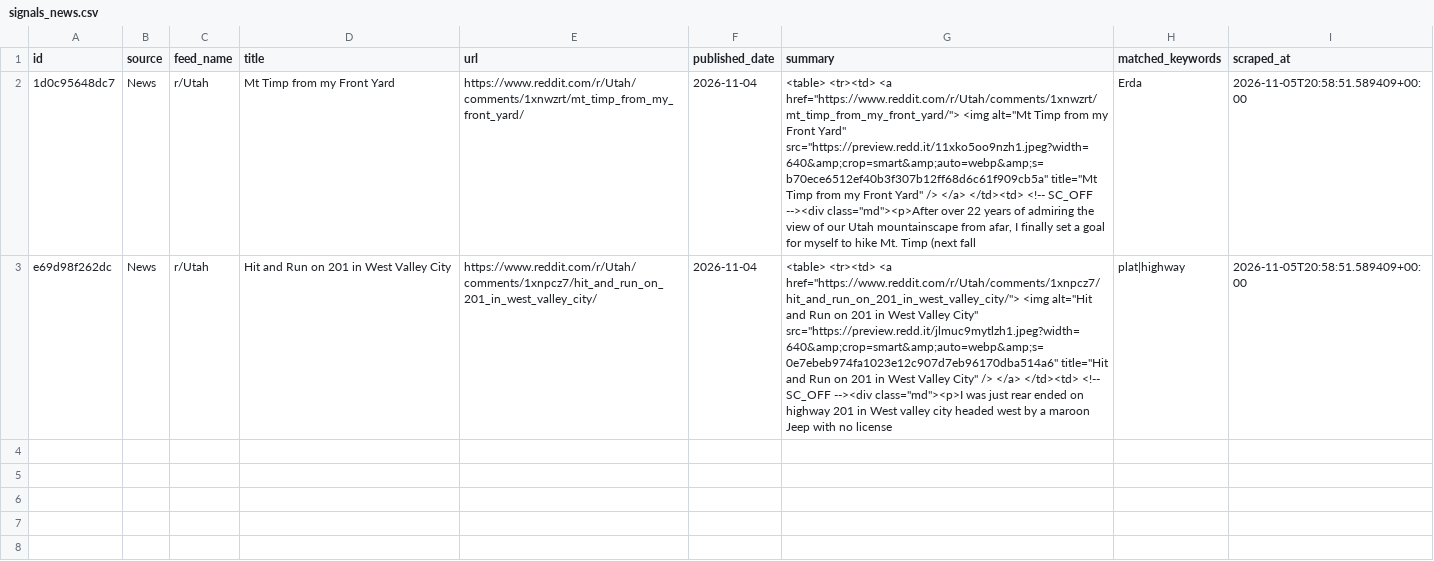
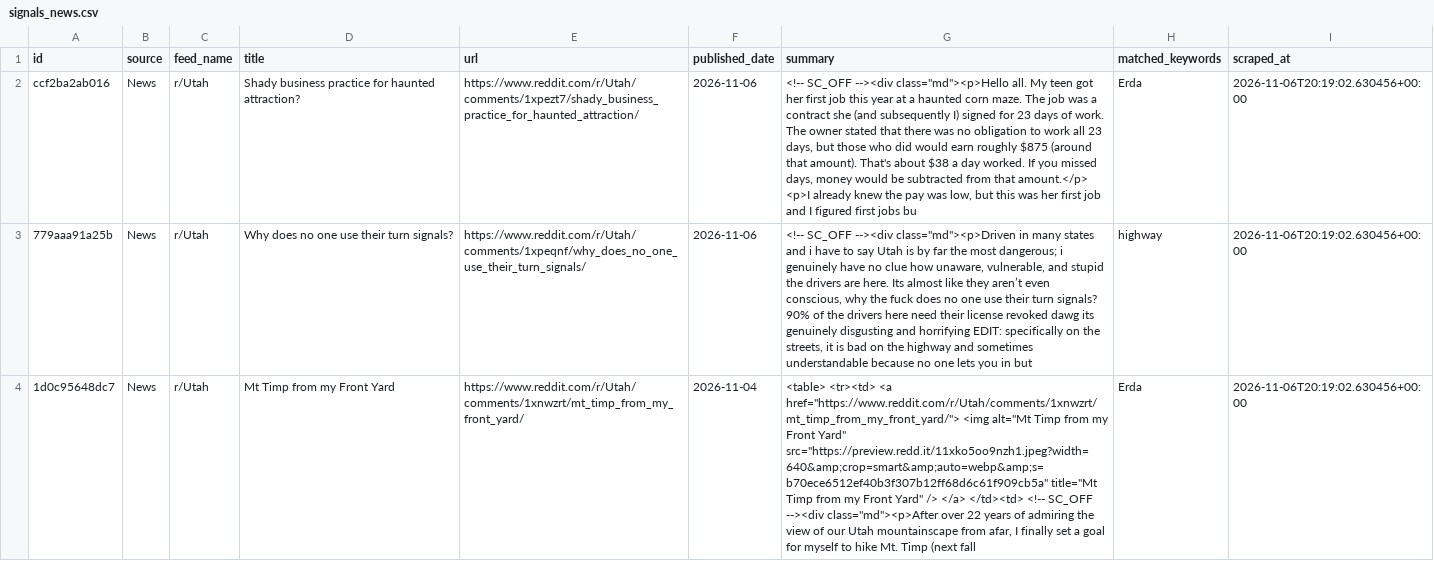
Before and after one commit to camsrigby-hash/tooele-land-intel, a CSV file: data/signals_news.csv, drawn as a sheet; removed rows and columns are numbered as before the commit, all else as after; the diff names each change by its address in the sheet, - before the commit and + after, or states it on an @@ line.

```diff
--- a/data/signals_news.csv
+++ b/data/signals_news.csv
+row 2: ccf2ba2ab016 | News | r/Utah | Shady business practice for haunted attraction? | https://www.reddit.com/r/Utah/comments/1xpezt7/shady_business_practice_for_haunted_attraction/ | 2026-11-06 | <!-- SC_OFF --><div class="md"><p>Hello all. My teen got her first job this year at a haunted corn maze. The job was a contract she (and subsequently I) signed for 23 days of work. The owner stated that there was no obligation to work all 23 days, but those who did would earn roughly $875 (around that amount). That's about $38 a day worked. If you missed days, money would be subtracted from that amount.</p> <p>I already knew the pay was low, but this was her first job and I figured first jobs bu | Erda | 2026-11-06T20:19:02.630456+00:00
+row 3: 779aaa91a25b | News | r/Utah | Why does no one use their turn signals? | https://www.reddit.com/r/Utah/comments/1xpeqnf/why_does_no_one_use_their_turn_signals/ | 2026-11-06 | <!-- SC_OFF --><div class="md"><p>Driven in many states and i have to say Utah is by far the most dangerous; i genuinely have no clue how unaware, vulnerable, and stupid the drivers are here. Its almost like they aren’t even conscious, why the fuck does no one use their turn signals? 90% of the drivers here need their license revoked dawg its genuinely disgusting and horrifying EDIT: specifically on the streets, it is bad on the highway and sometimes understandable because no one lets you in but | highway | 2026-11-06T20:19:02.630456+00:00
-I4 (scraped_at): 2026-11-05T20:58:51.589409+00:00
+I4 (scraped_at): 2026-11-06T20:19:02.630456+00:00
-row 3: e69d98f262dc | News | r/Utah | Hit and Run on 201 in West Valley City | https://www.reddit.com/r/Utah/comments/1xnpcz7/hit_and_run_on_201_in_west_valley_city/ | 2026-11-04 | <table> <tr><td> <a href="https://www.reddit.com/r/Utah/comments/1xnpcz7/hit_and_run_on_201_in_west_valley_city/"> <img alt="Hit and Run on 201 in West Valley City" src="https://preview.redd.it/jlmuc9mytlzh1.jpeg?width=640&amp;crop=smart&amp;auto=webp&amp;s=0e7ebeb974fa1023e12c907d7eb96170dba514a6" title="Hit and Run on 201 in West Valley City" /> </a> </td><td> <!-- SC_OFF --><div class="md"><p>I was just rear ended on highway 201 in West valley city headed west by a maroon Jeep with no license | plat|highway | 2026-11-05T20:58:51.589409+00:00
```
Also changed, not shown: data/api_costs.csv, 1 other file.
